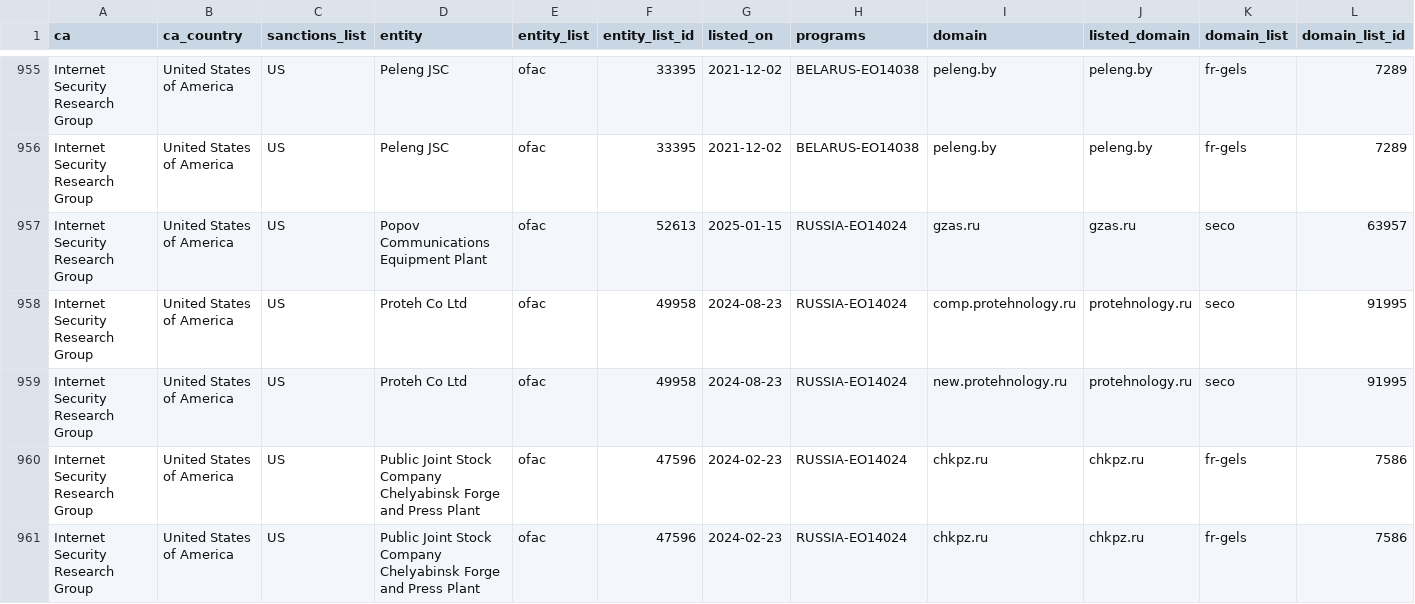
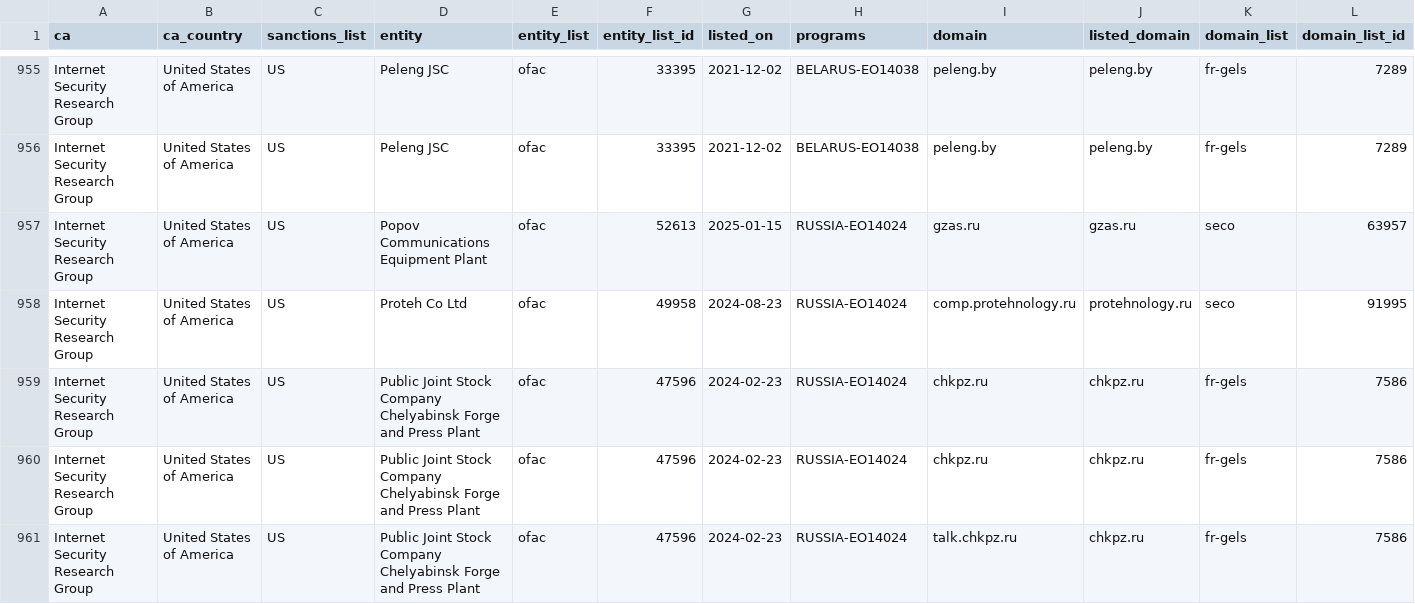
Before and after one commit to Sec-Wayne/ct-sanctions-watch, a CSV file: sanctions.csv, drawn as a sheet; only a part is shown, gaps mark what is left out; the shorter side is filled out with more unchanged rows; rows hold the shown columns only; the diff names each change by its address in the sheet, - before the commit and + after, or states it on an @@ line.

Commit message:
Removed certs for Internet Security Research Group x1

```diff
--- a/sanctions.csv
+++ b/sanctions.csv
-row 959: Internet Security Research Group | United States of America | US | Proteh Co Ltd | ofac | 49958 | 2024-08-23 | RUSSIA-EO14024 | new.protehnology.ru | protehnology.ru | seco | 91995
```
Also changed, not shown: 3 other files.
